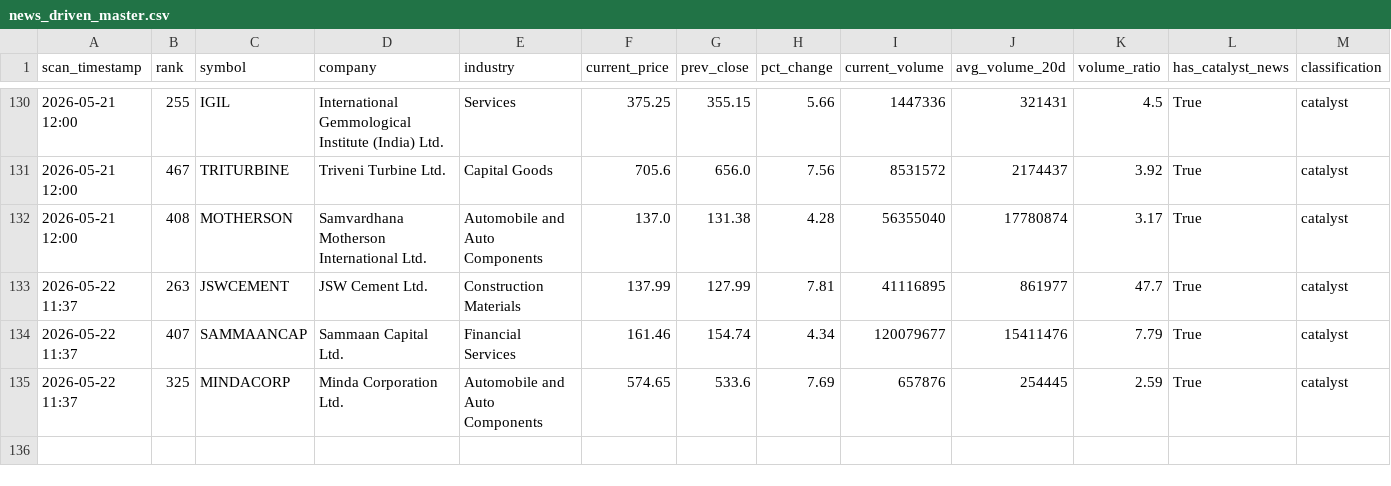
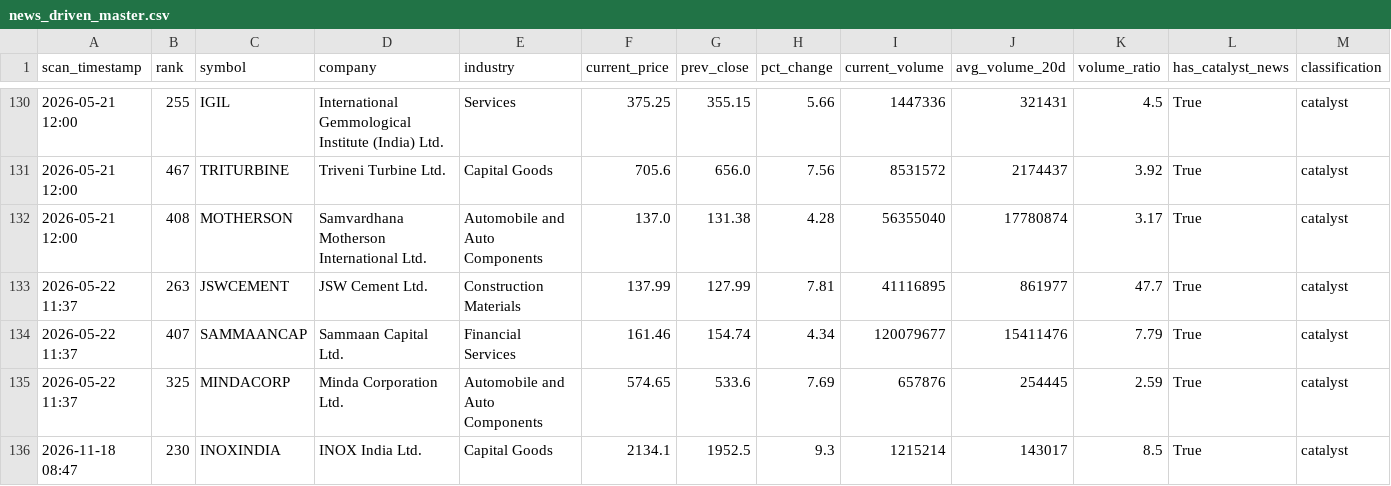
Before and after one commit to maniarjimmy/insidertrading, a CSV file: output/news_driven_master.csv, drawn as a sheet; only a part is shown, gaps mark what is left out; rows hold the shown columns only; the diff names each change by its address in the sheet, - before the commit and + after, or states it on an @@ line.

```diff
--- a/output/news_driven_master.csv
+++ b/output/news_driven_master.csv
+row 136: 2026-11-18 08:47 | 230 | INOXINDIA | INOX India Ltd. | Capital Goods | 2134.1 | 1952.5 | 9.3 | 1215214 | 143017 | 8.5 | True | catalyst
```
Also changed, not shown: output/suspicious_master.csv, 2 other files.
